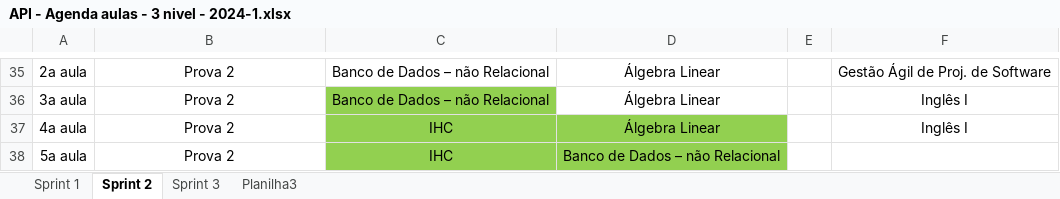
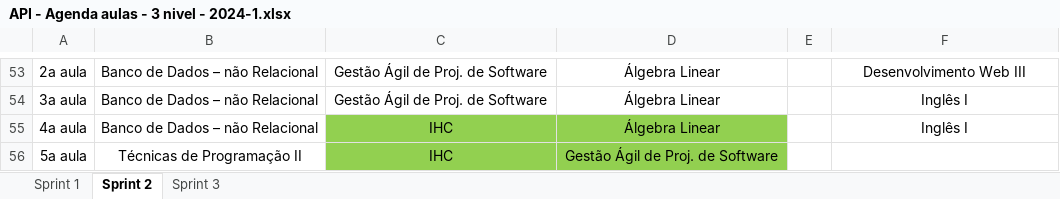
Before and after one commit to DevsDomain/D-Traker, an Excel workbook: Documentos/API - Agenda aulas - 3 nivel - 2024-1.xlsx, sheet Sprint 2, drawn as a sheet; only a part is shown, gaps mark what is left out; values as stored, in another font and other column widths than the file's, no borders; addresses are those after the commit; the diff covers the shown part only; the diff names each change by its address in the sheet, - before the commit and + after, or states it on an @@ line.

```diff
--- a/Documentos/API - Agenda aulas - 3 nivel - 2024-1.xlsx (sheet Sprint 2)
+++ b/Documentos/API - Agenda aulas - 3 nivel - 2024-1.xlsx (sheet Sprint 2)
-sheet tab: Planilha3
-B53:B55: Prova 2
+B53:B55: Banco de Dados – não Relacional
-C53:C54: Banco de Dados – não Relacional
+C53:C54: Gestão Ágil de Proj. de Software
-F53: Gestão Ágil de Proj. de Software
+F53: Desenvolvimento Web III
-C54 fill: #92D050
+C54 fill: none
-B56: Prova 2
+B56: Técnicas de Programação II
-D56: Banco de Dados – não Relacional
+D56: Gestão Ágil de Proj. de Software
```
Also changed, not shown: 26 added rows, 8 removed rows, 1 moved row, 30 edited cells and cell formats elsewhere in this sheet, sheet Sprint 3, sheet Sprint 1.
